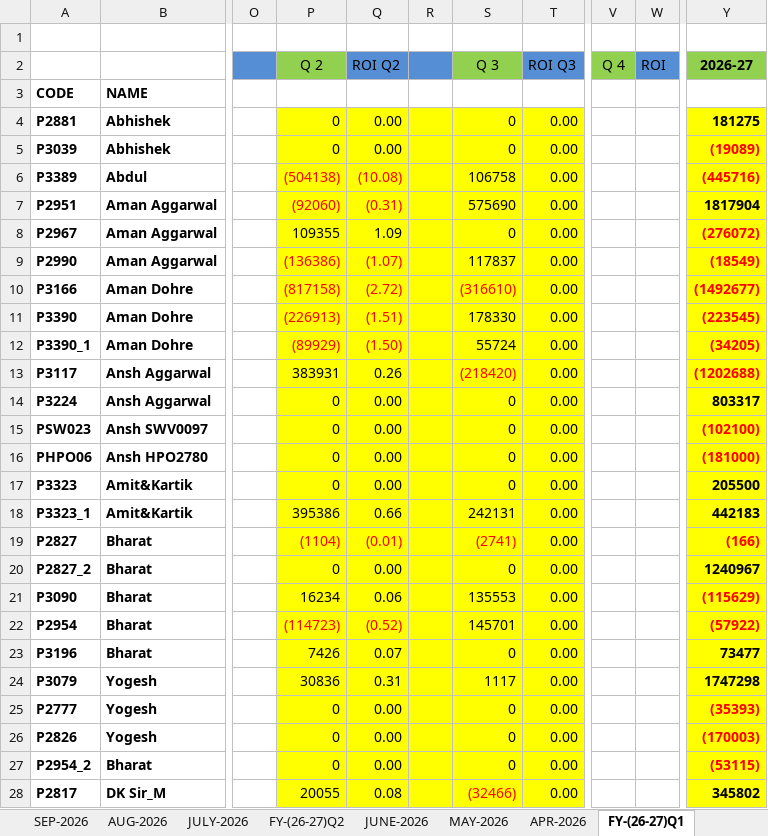
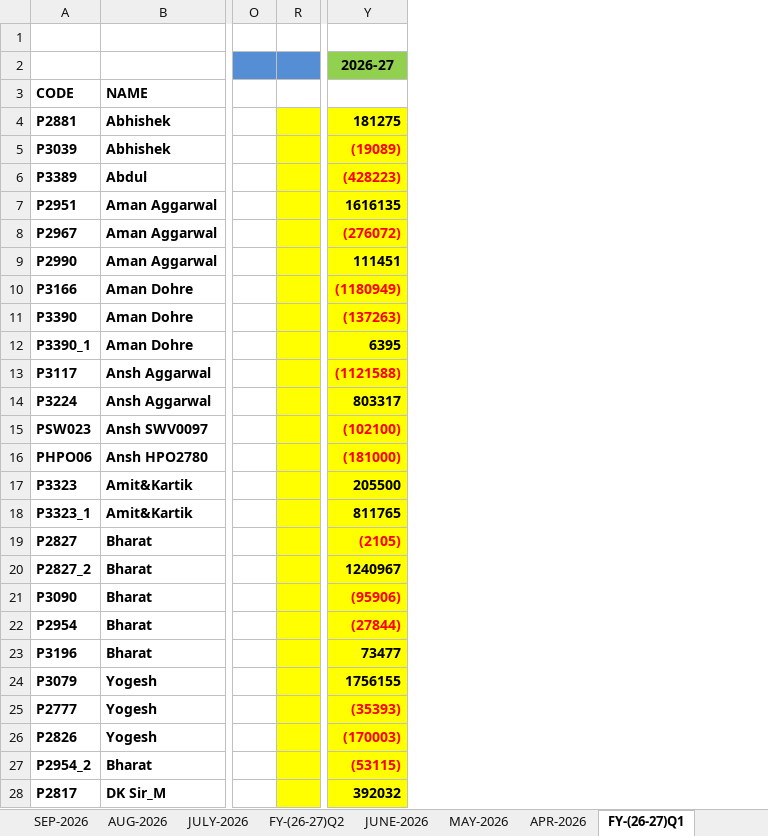
Before and after one commit to Kamgwl/Quant_report, an Excel workbook: Quant Strategy(2026-27).xlsx, sheet FY-(26-27)Q1, drawn as a sheet; only a part is shown, gaps mark what is left out; values as stored, in another font and other column widths than the file's, no borders; conditional formats not drawn; the diff covers the shown part only; the diff names each change by its address in the sheet, - before the commit and + after, or states it on an @@ line.

```diff
--- a/Quant Strategy(2026-27).xlsx (sheet FY-(26-27)Q1)
+++ b/Quant Strategy(2026-27).xlsx (sheet FY-(26-27)Q1)
@@ column P hidden, rows 2-28: Q 2 |  | 0 | 0 | (504138) | (92060) | 109355 | (136386) | (817158) | (226913) | (89929) | 383931 | 0 | 0 | 0 | 0 | 395386 | (1104) | 0 | 16234 | (114723) | 7426 | 30836 | 0 | 0 | 0 | 20055 @@
@@ column Q hidden, rows 2-28: ROI Q2 |  | 0.00 | 0.00 | (10.08) | (0.31) | 1.09 | (1.07) | (2.72) | (1.51) | (1.50) | 0.26 | 0.00 | 0.00 | 0.00 | 0.00 | 0.66 | (0.01) | 0.00 | 0.06 | (0.52) | 0.07 | 0.31 | 0.00 | 0.00 | 0.00 | 0.08 @@
@@ column S hidden, rows 2-28: Q 3 |  | 0 | 0 | 106758 | 575690 | 0 | 117837 | (316610) | 178330 | 55724 | (218420) | 0 | 0 | 0 | 0 | 242131 | (2741) | 0 | 135553 | 145701 | 0 | 1117 | 0 | 0 | 0 | (32466) @@
@@ column T hidden, rows 2-28: ROI Q3 |  | 0.00 | 0.00 | 0.00 | 0.00 | 0.00 | 0.00 | 0.00 | 0.00 | 0.00 | 0.00 | 0.00 | 0.00 | 0.00 | 0.00 | 0.00 | 0.00 | 0.00 | 0.00 | 0.00 | 0.00 | 0.00 | 0.00 | 0.00 | 0.00 | 0.00 @@
@@ column V hidden, row 2: Q 4 @@
@@ column W hidden, row 2: ROI @@
-Y6: (445716)
+Y6: (428223)
-Y7: 1817904
+Y7: 1616135
-Y9: (18549)
+Y9: 111451
-Y9 text colour: #FF0000
+Y9 text colour: black
-Y10: (1492677)
+Y10: (1180949)
-Y11: (223545)
+Y11: (137263)
-Y12: (34205)
+Y12: 6395
-Y12 text colour: #FF0000
+Y12 text colour: black
-Y13: (1202688)
+Y13: (1121588)
-Y18: 442183
+Y18: 811765
-Y19: (166)
+Y19: (2105)
-Y21: (115629)
+Y21: (95906)
-Y22: (57922)
+Y22: (27844)
-Y24: 1747298
+Y24: 1756155
-Y28: 345802
+Y28: 392032
```
Also changed, not shown: 27 edited cells and cell formats elsewhere in this sheet, sheet FY-(26-27)Q3, sheet OCT-2026, formulas that keep their value, hidden cells, 3 other files.
